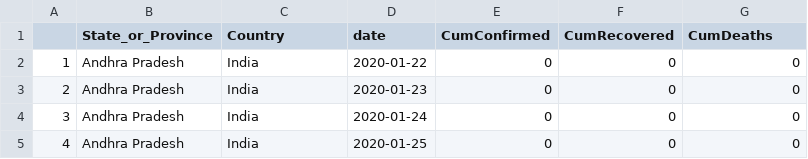
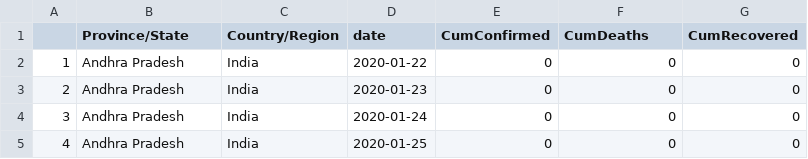
Before and after one commit to biplabendu/COVID19_India, a CSV file: curated_data_India/india_curated_data_BD.csv, drawn as a sheet; only a part is shown.

Commit message:
corrected column names

```diff
--- a/curated_data_India/india_curated_data_BD.csv
+++ b/curated_data_India/india_curated_data_BD.csv
@@ -1,2 +1,2 @@
-"","State_or_Province","Country","date","CumConfirmed","CumRecovered","CumDeaths"
+"","Province/State","Country/Region","date","CumConfirmed","CumDeaths","CumRecovered"
 "1","Andhra Pradesh","India",2020-01-22,0,0,0
```
Also changed, not shown: 2 other files.
